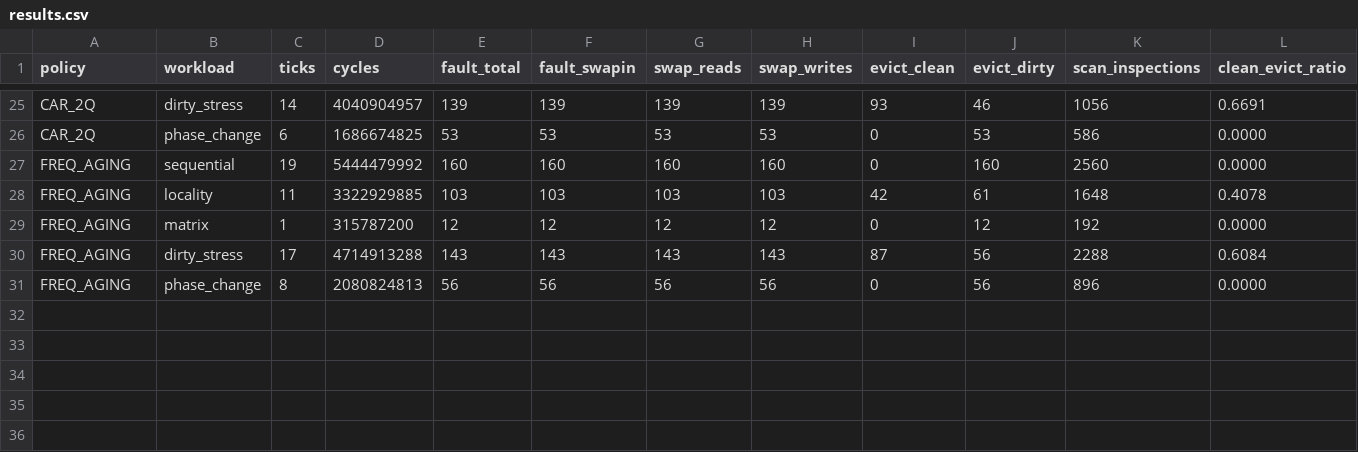
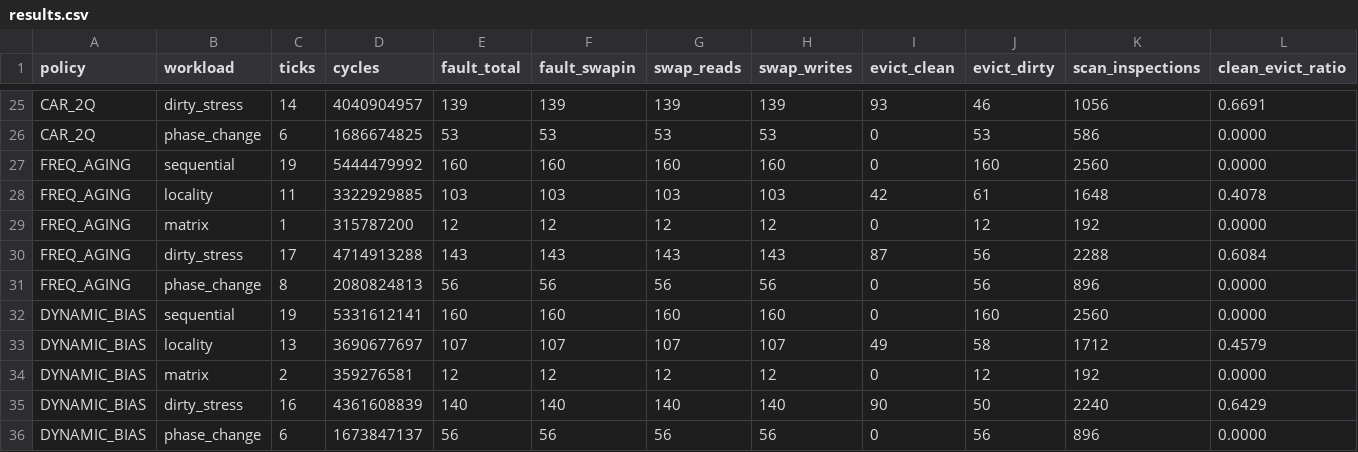
Before and after one commit to rmia46/xv6-swap, a CSV file: benchmarks/processed/results.csv, drawn as a sheet; only a part is shown, gaps mark what is left out; rows hold the shown columns only; the diff names each change by its address in the sheet, - before the commit and + after, or states it on an @@ line.

Commit message:
feat: implement Phase II Candidate 3 Dynamic Dirty Writeback Bias policy (Issue #10)

```diff
--- a/benchmarks/processed/results.csv
+++ b/benchmarks/processed/results.csv
+row 32: DYNAMIC_BIAS | sequential | 19 | 5331612141 | 160 | 160 | 160 | 160 | 0 | 160 | 2560 | 0.0000
+row 33: DYNAMIC_BIAS | locality | 13 | 3690677697 | 107 | 107 | 107 | 107 | 49 | 58 | 1712 | 0.4579
+row 34: DYNAMIC_BIAS | matrix | 2 | 359276581 | 12 | 12 | 12 | 12 | 0 | 12 | 192 | 0.0000
+row 35: DYNAMIC_BIAS | dirty_stress | 16 | 4361608839 | 140 | 140 | 140 | 140 | 90 | 50 | 2240 | 0.6429
+row 36: DYNAMIC_BIAS | phase_change | 6 | 1673847137 | 56 | 56 | 56 | 56 | 0 | 56 | 896 | 0.0000
```
Also changed, not shown: 10 other files.
